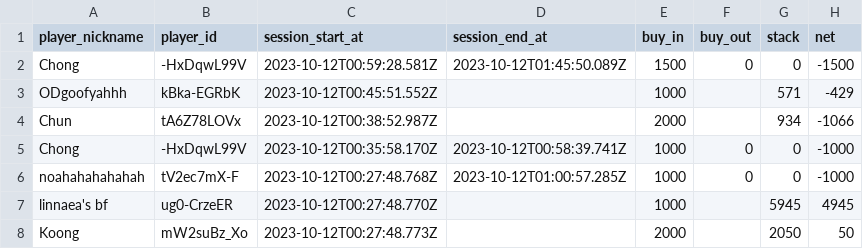
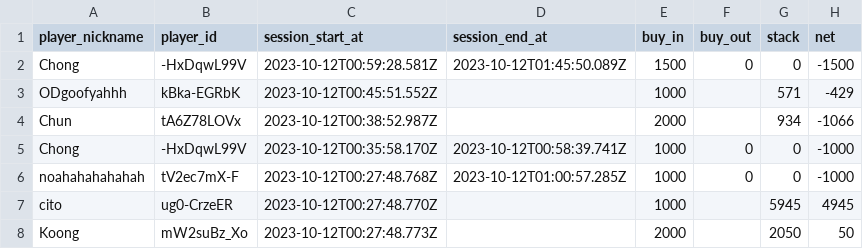
Before and after one commit to samfeldman824/putr, a CSV file: ledgers/ledger10_11.csv, drawn as a sheet.

```diff
--- a/ledgers/ledger10_11.csv
+++ b/ledgers/ledger10_11.csv
@@ -6,3 +6,3 @@ player_nickname,player_id,session_start_at,session_end_at,buy_in,buy_out,stack,n
 "noahahahahahah",tV2ec7mX-F,2023-10-12T00:27:48.768Z,2023-10-12T01:00:57.285Z,1000,0,0,-1000
-"linnaea's bf",ug0-CrzeER,2023-10-12T00:27:48.770Z,,1000,,5945,4945
+"cito",ug0-CrzeER,2023-10-12T00:27:48.770Z,,1000,,5945,4945
 "Koong",mW2suBz_Xo,2023-10-12T00:27:48.773Z,,2000,,2050,50
```
Also changed, not shown: 5 other files.
